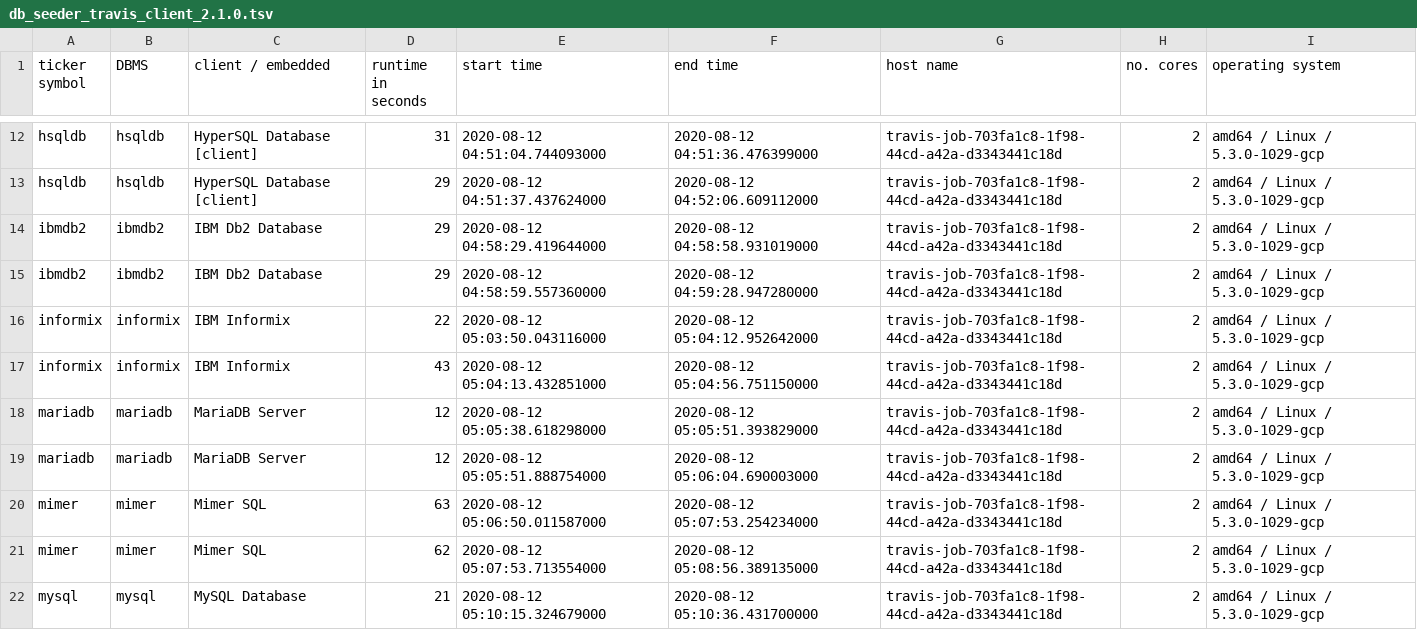
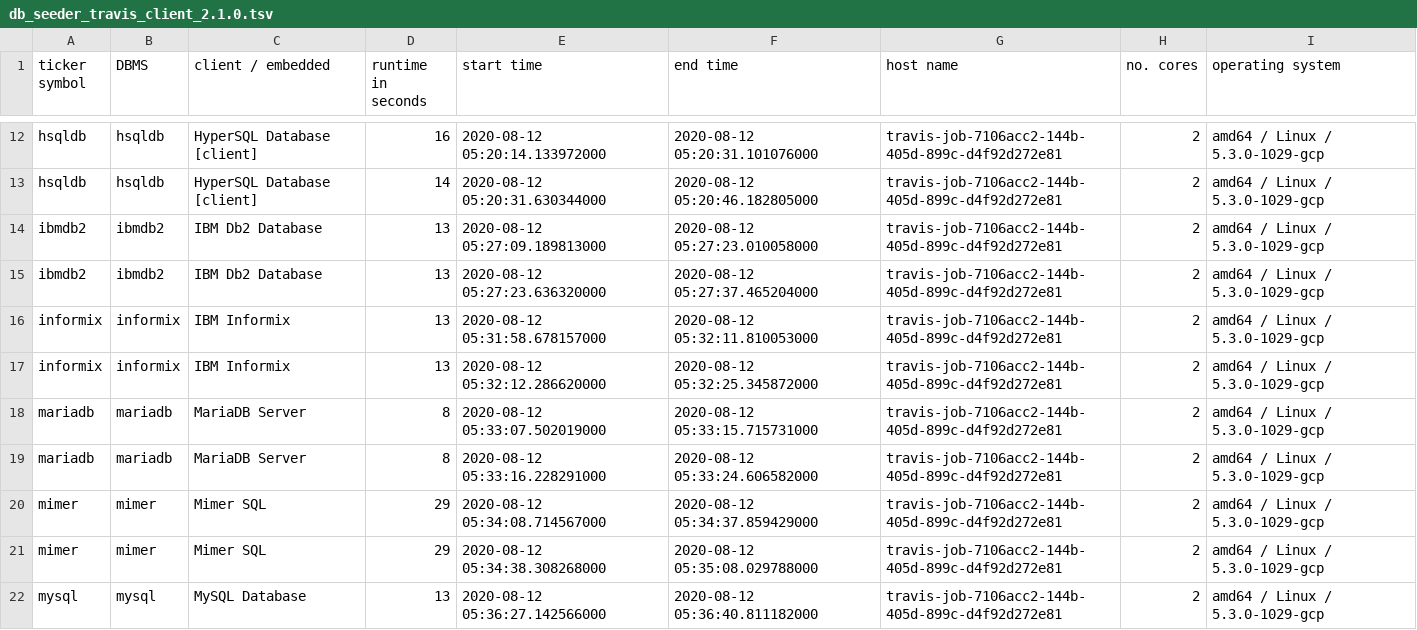
Before and after one commit to KonnexionsGmbH/db_seeder, a TSV file: resources/statistics/db_seeder_travis_client_2.1.0.tsv, drawn as a sheet; only a part is shown, gaps mark what is left out; the diff covers the shown part only; the diff names each change by its address in the sheet, - before the commit and + after, or states it on an @@ line.

Commit message:
Travis update: 12.08.2020 05:49:59 (Build 331)
[skip ci]

```diff
--- a/resources/statistics/db_seeder_travis_client_2.1.0.tsv
+++ b/resources/statistics/db_seeder_travis_client_2.1.0.tsv
-D12 (runtime in seconds): 31
+D12 (runtime in seconds): 16
-E12 (start time): 2020-08-12 04:51:04.744093000
+E12 (start time): 2020-08-12 05:20:14.133972000
-F12 (end time): 2020-08-12 04:51:36.476399000
+F12 (end time): 2020-08-12 05:20:31.101076000
-G12:G22 (host name): travis-job-703fa1c8-1f98-44cd-a42a-d3343441c18d
+G12:G22 (host name): travis-job-7106acc2-144b-405d-899c-d4f92d272e81
-D13 (runtime in seconds): 29
+D13 (runtime in seconds): 14
-E13 (start time): 2020-08-12 04:51:37.437624000
+E13 (start time): 2020-08-12 05:20:31.630344000
-F13 (end time): 2020-08-12 04:52:06.609112000
+F13 (end time): 2020-08-12 05:20:46.182805000
-D14:D15 (runtime in seconds): 29
+D14:D15 (runtime in seconds): 13
-E14 (start time): 2020-08-12 04:58:29.419644000
+E14 (start time): 2020-08-12 05:27:09.189813000
-F14 (end time): 2020-08-12 04:58:58.931019000
+F14 (end time): 2020-08-12 05:27:23.010058000
-E15 (start time): 2020-08-12 04:58:59.557360000
+E15 (start time): 2020-08-12 05:27:23.636320000
-F15 (end time): 2020-08-12 04:59:28.947280000
+F15 (end time): 2020-08-12 05:27:37.465204000
-D16 (runtime in seconds): 22
+D16 (runtime in seconds): 13
-E16 (start time): 2020-08-12 05:03:50.043116000
+E16 (start time): 2020-08-12 05:31:58.678157000
-F16 (end time): 2020-08-12 05:04:12.952642000
+F16 (end time): 2020-08-12 05:32:11.810053000
-D17 (runtime in seconds): 43
+D17 (runtime in seconds): 13
-E17 (start time): 2020-08-12 05:04:13.432851000
+E17 (start time): 2020-08-12 05:32:12.286620000
-F17 (end time): 2020-08-12 05:04:56.751150000
+F17 (end time): 2020-08-12 05:32:25.345872000
-D18:D19 (runtime in seconds): 12
+D18:D19 (runtime in seconds): 8
-E18 (start time): 2020-08-12 05:05:38.618298000
+E18 (start time): 2020-08-12 05:33:07.502019000
-F18 (end time): 2020-08-12 05:05:51.393829000
+F18 (end time): 2020-08-12 05:33:15.715731000
-E19 (start time): 2020-08-12 05:05:51.888754000
+E19 (start time): 2020-08-12 05:33:16.228291000
-F19 (end time): 2020-08-12 05:06:04.690003000
+F19 (end time): 2020-08-12 05:33:24.606582000
-D20 (runtime in seconds): 63
+D20 (runtime in seconds): 29
-E20 (start time): 2020-08-12 05:06:50.011587000
+E20 (start time): 2020-08-12 05:34:08.714567000
-F20 (end time): 2020-08-12 05:07:53.254234000
+F20 (end time): 2020-08-12 05:34:37.859429000
-D21 (runtime in seconds): 62
+D21 (runtime in seconds): 29
-E21 (start time): 2020-08-12 05:07:53.713554000
+E21 (start time): 2020-08-12 05:34:38.308268000
-F21 (end time): 2020-08-12 05:08:56.389135000
+F21 (end time): 2020-08-12 05:35:08.029788000
-D22 (runtime in seconds): 21
+D22 (runtime in seconds): 13
-E22 (start time): 2020-08-12 05:10:15.324679000
+E22 (start time): 2020-08-12 05:36:27.142566000
-F22 (end time): 2020-08-12 05:10:36.431700000
+F22 (end time): 2020-08-12 05:36:40.811182000
```
Also changed, not shown: 68 edited cells elsewhere in this file.
